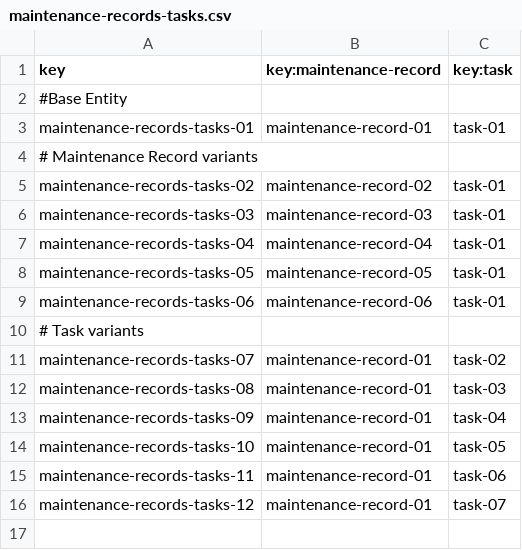
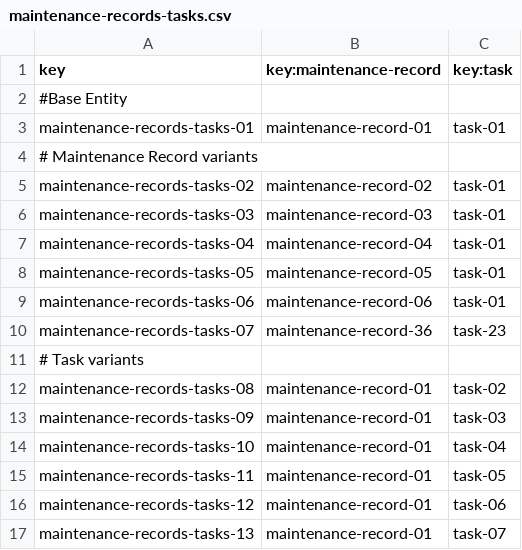
Before and after one commit to javiarellanoo/Acme-ANS, a CSV file: src/main/resources/WEB-INF/data/sample/maintenance-records-tasks.csv, drawn as a sheet.

```diff
--- a/src/main/resources/WEB-INF/data/sample/maintenance-records-tasks.csv
+++ b/src/main/resources/WEB-INF/data/sample/maintenance-records-tasks.csv
@@ -9,8 +9,9 @@ maintenance-records-tasks-05,maintenance-record-05,task-01
 maintenance-records-tasks-06,maintenance-record-06,task-01
+maintenance-records-tasks-07,maintenance-record-36,task-23
 # Task variants
-maintenance-records-tasks-07,maintenance-record-01,task-02
-maintenance-records-tasks-08,maintenance-record-01,task-03
-maintenance-records-tasks-09,maintenance-record-01,task-04
-maintenance-records-tasks-10,maintenance-record-01,task-05
-maintenance-records-tasks-11,maintenance-record-01,task-06
-maintenance-records-tasks-12,maintenance-record-01,task-07
+maintenance-records-tasks-08,maintenance-record-01,task-02
+maintenance-records-tasks-09,maintenance-record-01,task-03
+maintenance-records-tasks-10,maintenance-record-01,task-04
+maintenance-records-tasks-11,maintenance-record-01,task-05
+maintenance-records-tasks-12,maintenance-record-01,task-06
+maintenance-records-tasks-13,maintenance-record-01,task-07
```
Also changed, not shown: src/main/resources/WEB-INF/data/sample/maintenance-record.csv, 36 other files.
